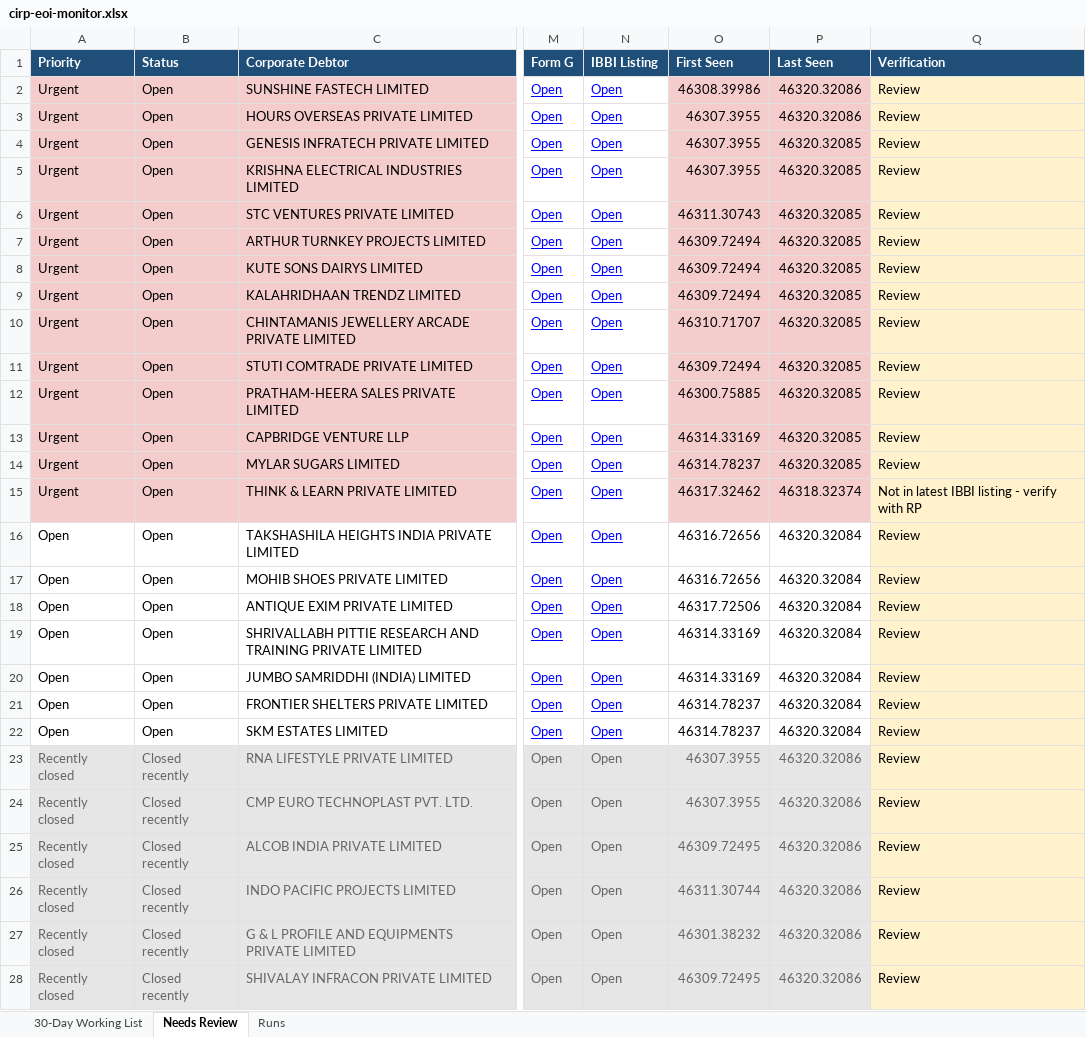
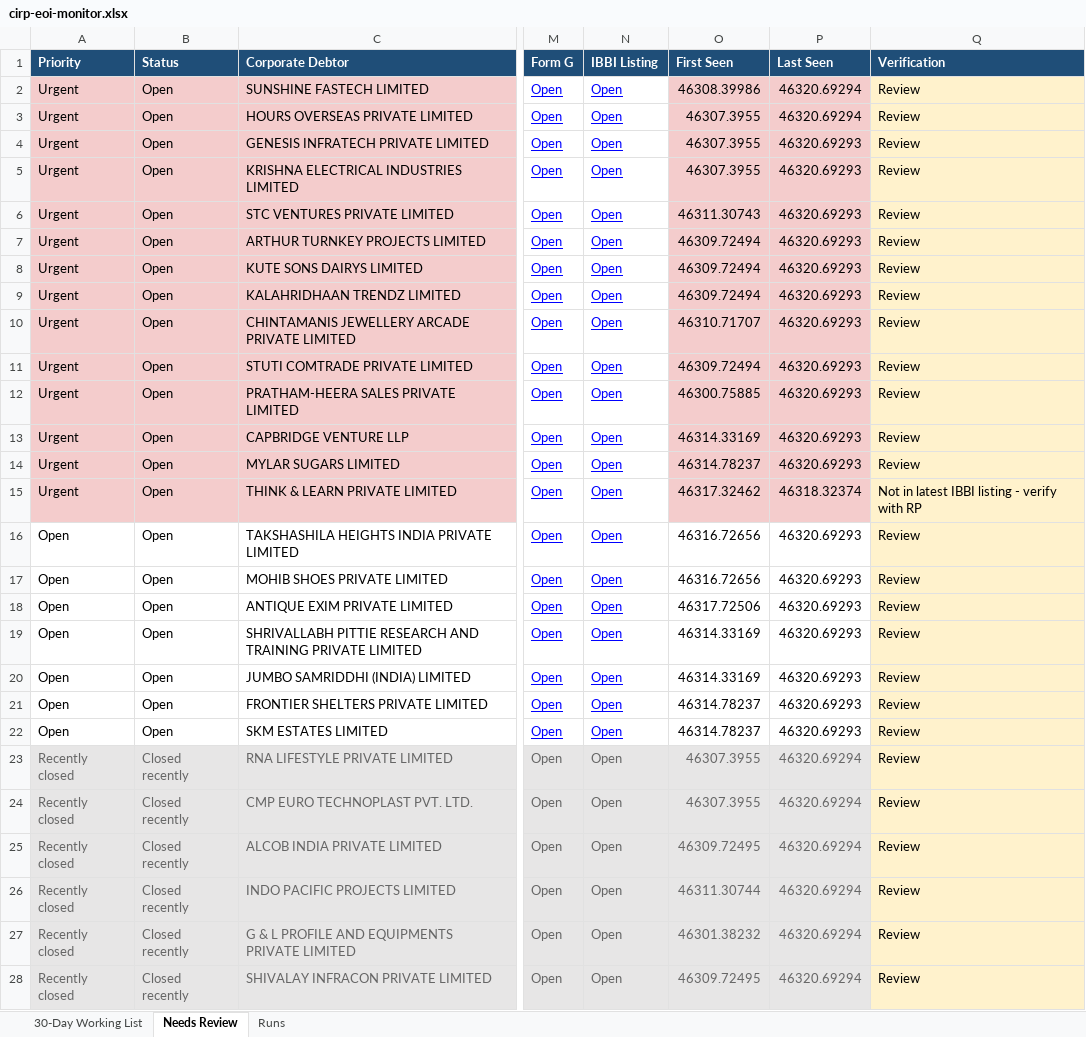
Before and after one commit to Raksham97/cirp-eoi-monitor, an Excel workbook: docs/cirp-eoi-monitor.xlsx, sheet Needs Review, drawn as a sheet; only a part is shown, gaps mark what is left out; values as stored, in another font and other column widths than the file's, no borders; the diff covers the shown part only; the diff names each change by its address in the sheet, - before the commit and + after, or states it on an @@ line.

```diff
--- a/docs/cirp-eoi-monitor.xlsx (sheet Needs Review)
+++ b/docs/cirp-eoi-monitor.xlsx (sheet Needs Review)
-P2:P3 (Last Seen): 46320.32086
+P2:P3 (Last Seen): 46320.69294
-P4:P14 (Last Seen): 46320.32085
+P4:P14 (Last Seen): 46320.69293
-P16:P22 (Last Seen): 46320.32084
+P16:P22 (Last Seen): 46320.69293
-P23:P28 (Last Seen): 46320.32086
+P23:P28 (Last Seen): 46320.69294
```
Also changed, not shown: 4 edited cells elsewhere in this sheet, sheet 30-Day Working List, sheet Runs, 6 other files.
